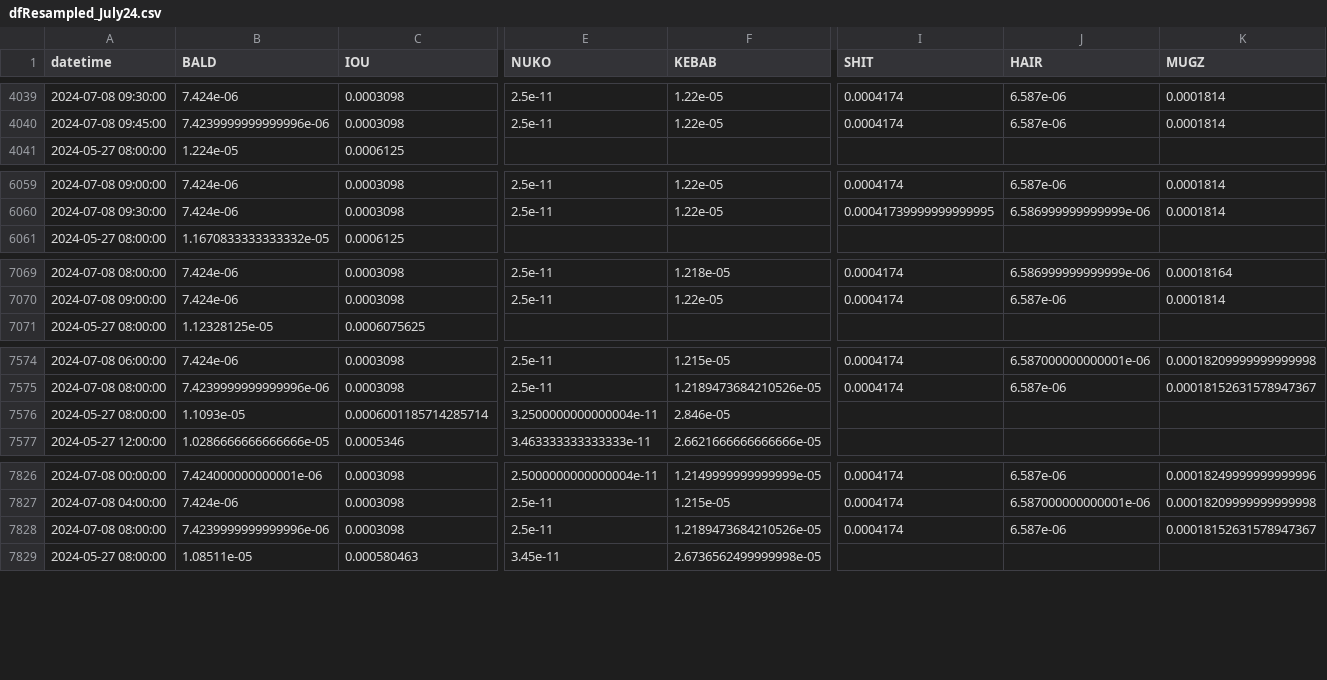
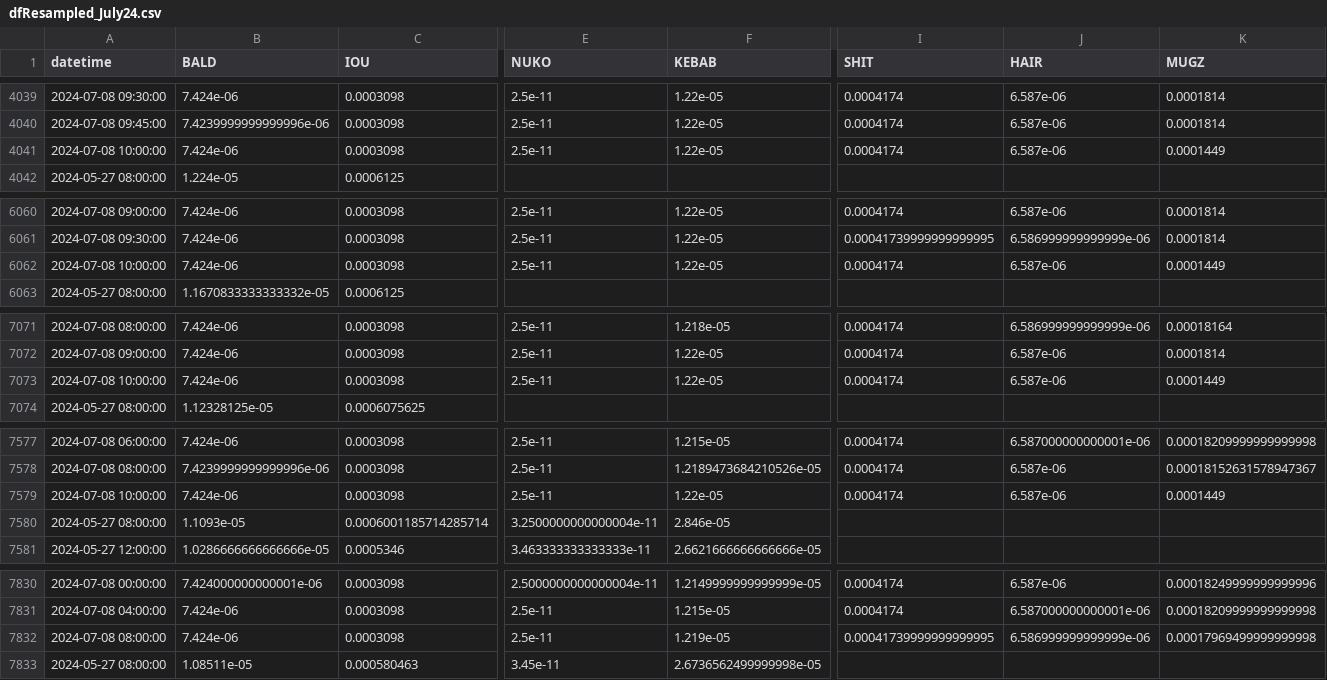
Before and after one commit to B4k469420/MADAlphaSummary, a CSV file: data/dfResampled_July24.csv, drawn as a sheet; only a part is shown, gaps mark what is left out; addresses are those after the commit; rows hold the shown columns only; the diff covers the shown part only; the diff names each change by its address in the sheet, - before the commit and + after, or states it on an @@ line.

Commit message:
Update resampledDF.csv

```diff
--- a/data/dfResampled_July24.csv
+++ b/data/dfResampled_July24.csv
+row 4041: 2024-07-08 10:00:00 | 7.424e-06 | 0.0003098 | 2.5e-11 | 1.22e-05 | 0.0004174 | 6.587e-06 | 0.0001449
+row 6062: 2024-07-08 10:00:00 | 7.424e-06 | 0.0003098 | 2.5e-11 | 1.22e-05 | 0.0004174 | 6.587e-06 | 0.0001449
+row 7073: 2024-07-08 10:00:00 | 7.424e-06 | 0.0003098 | 2.5e-11 | 1.22e-05 | 0.0004174 | 6.587e-06 | 0.0001449
+row 7579: 2024-07-08 10:00:00 | 7.424e-06 | 0.0003098 | 2.5e-11 | 1.22e-05 | 0.0004174 | 6.587e-06 | 0.0001449
-B7832 (BALD): 7.4239999999999996e-06
+B7832 (BALD): 7.424e-06
-F7832 (KEBAB): 1.2189473684210526e-05
+F7832 (KEBAB): 1.219e-05
-I7832 (SHIT): 0.0004174
+I7832 (SHIT): 0.00041739999999999995
-J7832 (HAIR): 6.587e-06
+J7832 (HAIR): 6.586999999999999e-06
-K7832 (MUGZ): 0.00018152631578947367
+K7832 (MUGZ): 0.00017969499999999998
```
Also changed, not shown: 15 edited cells elsewhere in this file.
